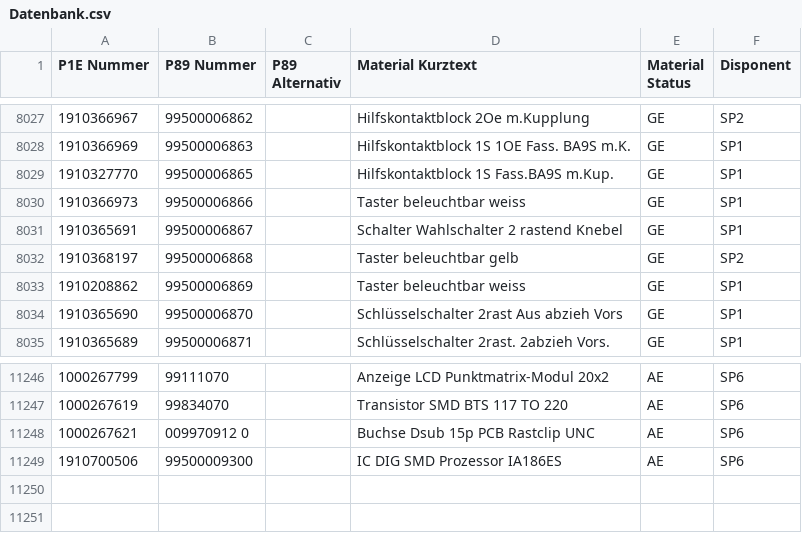
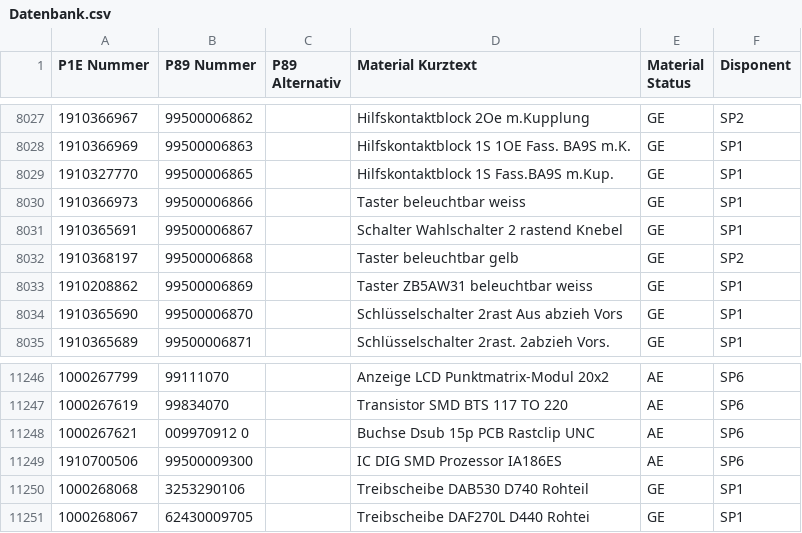
Before and after one commit to Waly1981/ETK_mini, a CSV file: Datenbank.csv, drawn as a sheet; only a part is shown, gaps mark what is left out; the diff names each change by its address in the sheet, - before the commit and + after, or states it on an @@ line.

Commit message:
12.05.2026 - 17:21:23 Uhr

```diff
--- a/Datenbank.csv
+++ b/Datenbank.csv
-D8033 (Material Kurztext): Taster beleuchtbar weiss
+D8033 (Material Kurztext): Taster ZB5AW31 beleuchtbar weiss
+row 11250: 1000268068 | 3253290106 |  | Treibscheibe DAB530 D740 Rohteil | GE | SP1
+row 11251: 1000268067 | 62430009705 |  | Treibscheibe DAF270L D440 Rohtei | GE | SP1
```
